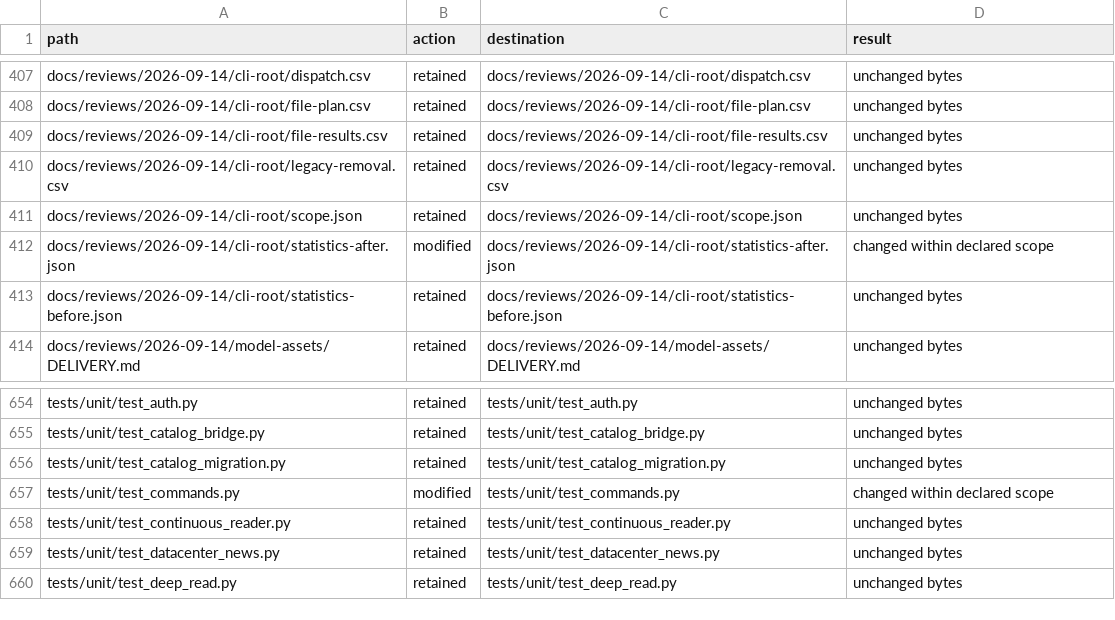
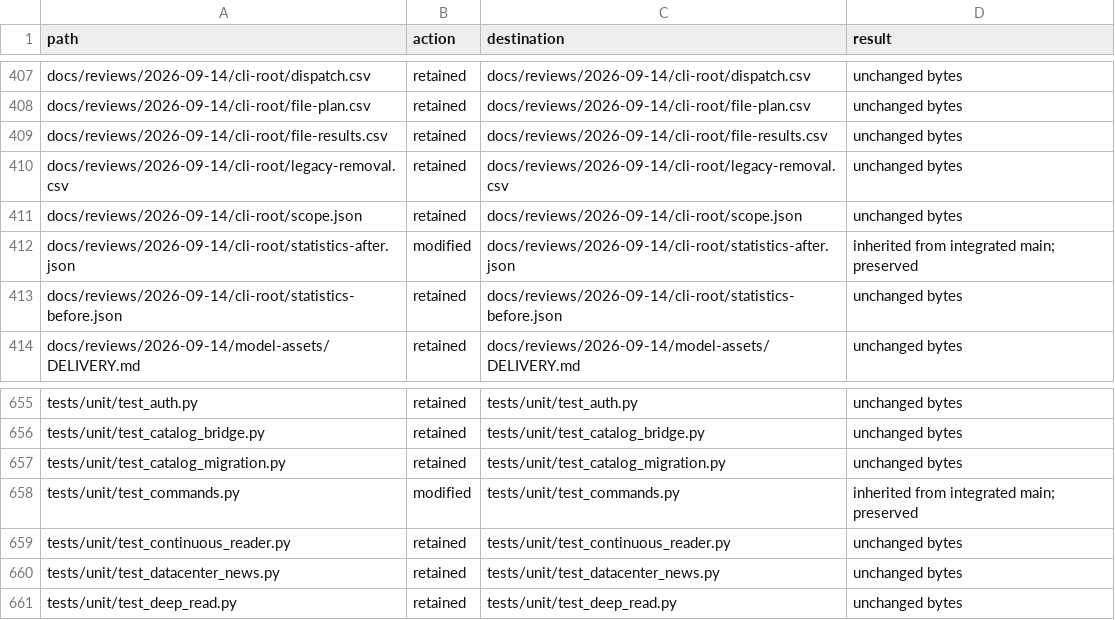
Before and after one commit to niuroumiantt/InResearch.ai, a CSV file: docs/reviews/2026-09-14/scene-resources/file-results.csv, drawn as a sheet; only a part is shown, gaps mark what is left out; the diff covers the shown part only.

Commit message:
docs: classify integrated main changes in scene resource audit

```diff
--- a/docs/reviews/2026-09-14/scene-resources/file-results.csv
+++ b/docs/reviews/2026-09-14/scene-resources/file-results.csv
@@ -411,3 +411,3 @@ docs/reviews/2026-09-14/cli-root/legacy-removal.csv,retained,docs/reviews/2026-0
 docs/reviews/2026-09-14/cli-root/scope.json,retained,docs/reviews/2026-09-14/cli-root/scope.json,unchanged bytes
-docs/reviews/2026-09-14/cli-root/statistics-after.json,modified,docs/reviews/2026-09-14/cli-root/statistics-after.json,changed within declared scope
+docs/reviews/2026-09-14/cli-root/statistics-after.json,modified,docs/reviews/2026-09-14/cli-root/statistics-after.json,inherited from integrated main; preserved
 docs/reviews/2026-09-14/cli-root/statistics-before.json,retained,docs/reviews/2026-09-14/cli-root/statistics-before.json,unchanged bytes
@@ -656,3 +657,3 @@ tests/unit/test_catalog_bridge.py,retained,tests/unit/test_catalog_bridge.py,unc
 tests/unit/test_catalog_migration.py,retained,tests/unit/test_catalog_migration.py,unchanged bytes
-tests/unit/test_commands.py,modified,tests/unit/test_commands.py,changed within declared scope
+tests/unit/test_commands.py,modified,tests/unit/test_commands.py,inherited from integrated main; preserved
 tests/unit/test_continuous_reader.py,retained,tests/unit/test_continuous_reader.py,unchanged bytes
```
Also changed, not shown: 1 added row and 16 edited cells elsewhere in this file, docs/reviews/2026-09-14/scene-resources/consumers-after.csv, 6 other files.
